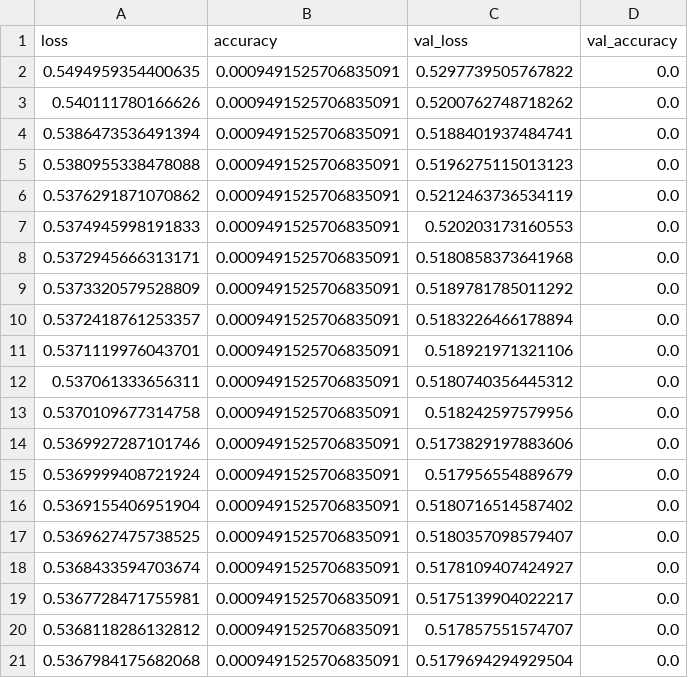
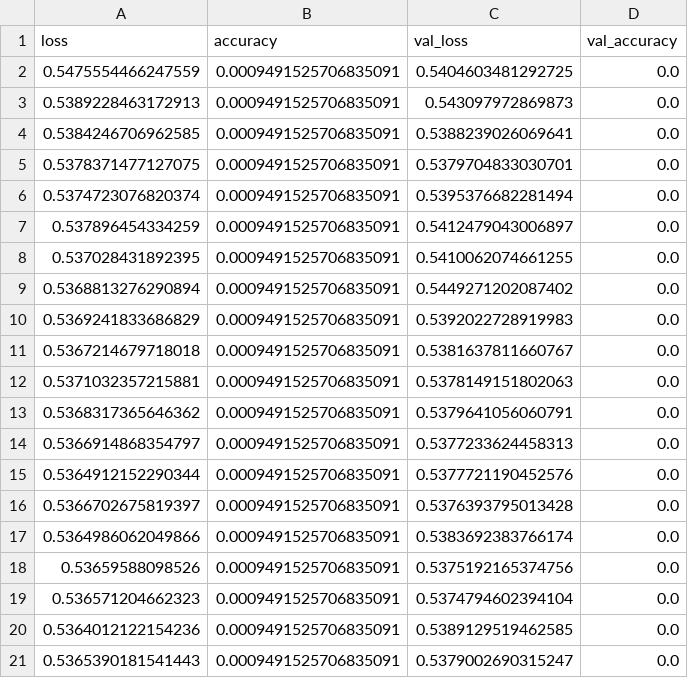
Before and after one commit to H-Aditya/Traffic-Flow, a CSV file: saved_model/lstm loss.csv, drawn as a sheet.

```diff
--- a/saved_model/lstm loss.csv
+++ b/saved_model/lstm loss.csv
@@ -1,21 +1,21 @@
 loss,accuracy,val_loss,val_accuracy
-0.5494959354400635,0.0009491525706835091,0.5297739505767822,0.0
-0.540111780166626,0.0009491525706835091,0.5200762748718262,0.0
-0.5386473536491394,0.0009491525706835091,0.5188401937484741,0.0
-0.5380955338478088,0.0009491525706835091,0.5196275115013123,0.0
-0.5376291871070862,0.0009491525706835091,0.5212463736534119,0.0
-0.5374945998191833,0.0009491525706835091,0.520203173160553,0.0
-0.5372945666313171,0.0009491525706835091,0.5180858373641968,0.0
-0.5373320579528809,0.0009491525706835091,0.5189781785011292,0.0
-0.5372418761253357,0.0009491525706835091,0.5183226466178894,0.0
-0.5371119976043701,0.0009491525706835091,0.518921971321106,0.0
-0.537061333656311,0.0009491525706835091,0.5180740356445312,0.0
-0.5370109677314758,0.0009491525706835091,0.518242597579956,0.0
-0.5369927287101746,0.0009491525706835091,0.5173829197883606,0.0
-0.5369999408721924,0.0009491525706835091,0.517956554889679,0.0
-0.5369155406951904,0.0009491525706835091,0.5180716514587402,0.0
-0.5369627475738525,0.0009491525706835091,0.5180357098579407,0.0
-0.5368433594703674,0.0009491525706835091,0.5178109407424927,0.0
-0.5367728471755981,0.0009491525706835091,0.5175139904022217,0.0
-0.5368118286132812,0.0009491525706835091,0.517857551574707,0.0
-0.5367984175682068,0.0009491525706835091,0.5179694294929504,0.0
+0.5475554466247559,0.0009491525706835091,0.5404603481292725,0.0
+0.5389228463172913,0.0009491525706835091,0.543097972869873,0.0
+0.5384246706962585,0.0009491525706835091,0.5388239026069641,0.0
+0.5378371477127075,0.0009491525706835091,0.5379704833030701,0.0
+0.5374723076820374,0.0009491525706835091,0.5395376682281494,0.0
+0.537896454334259,0.0009491525706835091,0.5412479043006897,0.0
+0.537028431892395,0.0009491525706835091,0.5410062074661255,0.0
+0.5368813276290894,0.0009491525706835091,0.5449271202087402,0.0
+0.5369241833686829,0.0009491525706835091,0.5392022728919983,0.0
+0.5367214679718018,0.0009491525706835091,0.5381637811660767,0.0
+0.5371032357215881,0.0009491525706835091,0.5378149151802063,0.0
+0.5368317365646362,0.0009491525706835091,0.5379641056060791,0.0
+0.5366914868354797,0.0009491525706835091,0.5377233624458313,0.0
+0.5364912152290344,0.0009491525706835091,0.5377721190452576,0.0
+0.5366702675819397,0.0009491525706835091,0.5376393795013428,0.0
+0.5364986062049866,0.0009491525706835091,0.5383692383766174,0.0
+0.53659588098526,0.0009491525706835091,0.5375192165374756,0.0
+0.536571204662323,0.0009491525706835091,0.5374794602394104,0.0
+0.5364012122154236,0.0009491525706835091,0.5389129519462585,0.0
+0.5365390181541443,0.0009491525706835091,0.5379002690315247,0.0
```
Also changed, not shown: saved_model/cnn loss.csv, 3 other files.
